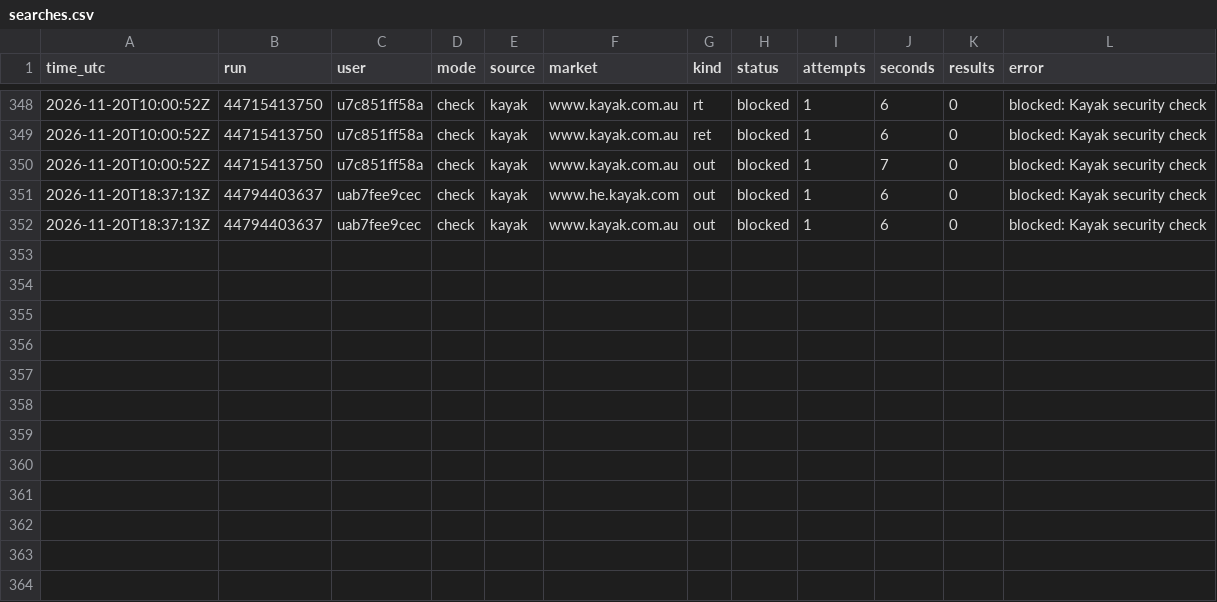
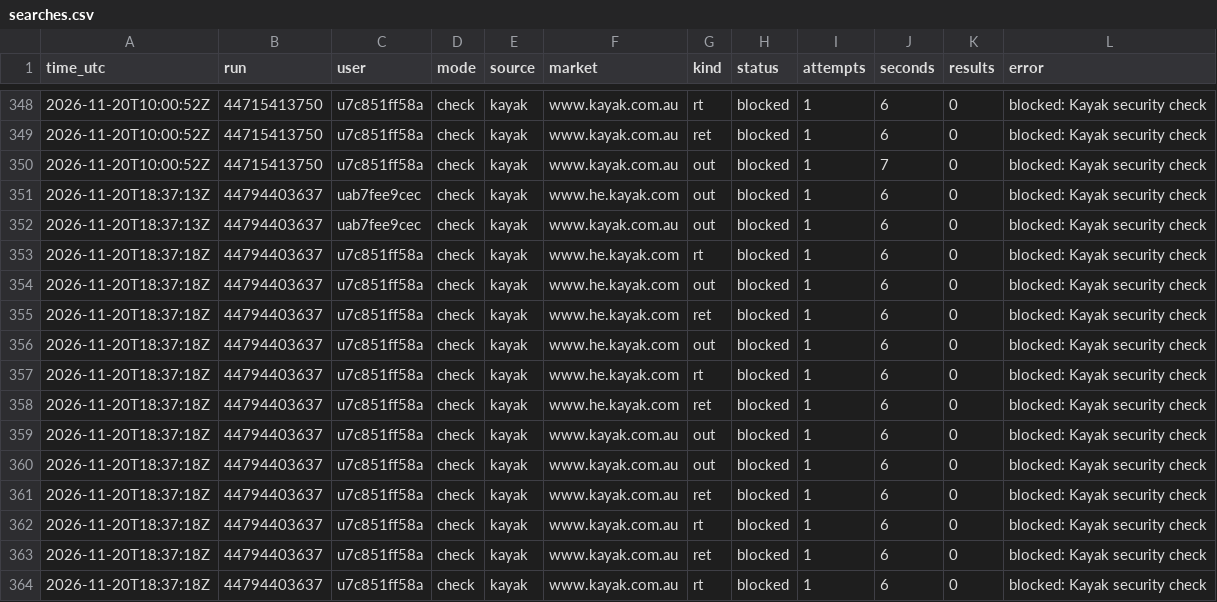
Before and after one commit to mrTal77/flight-bot, a CSV file: logs/searches.csv, drawn as a sheet; only a part is shown, gaps mark what is left out.

```diff
--- a/logs/searches.csv
+++ b/logs/searches.csv
@@ -352 +352,13 @@ time_utc,run,user,mode,source,market,kind,status,attempts,seconds,results,error
 2026-11-20T18:37:13Z,44794403637,uab7fee9cec,check,kayak,www.kayak.com.au,out,blocked,1,6,0,blocked: Kayak security check
+2026-11-20T18:37:18Z,44794403637,u7c851ff58a,check,kayak,www.he.kayak.com,rt,blocked,1,6,0,blocked: Kayak security check
+2026-11-20T18:37:18Z,44794403637,u7c851ff58a,check,kayak,www.he.kayak.com,out,blocked,1,6,0,blocked: Kayak security check
+2026-11-20T18:37:18Z,44794403637,u7c851ff58a,check,kayak,www.he.kayak.com,ret,blocked,1,6,0,blocked: Kayak security check
+2026-11-20T18:37:18Z,44794403637,u7c851ff58a,check,kayak,www.he.kayak.com,out,blocked,1,6,0,blocked: Kayak security check
+2026-11-20T18:37:18Z,44794403637,u7c851ff58a,check,kayak,www.he.kayak.com,rt,blocked,1,6,0,blocked: Kayak security check
+2026-11-20T18:37:18Z,44794403637,u7c851ff58a,check,kayak,www.he.kayak.com,ret,blocked,1,6,0,blocked: Kayak security check
+2026-11-20T18:37:18Z,44794403637,u7c851ff58a,check,kayak,www.kayak.com.au,out,blocked,1,6,0,blocked: Kayak security check
+2026-11-20T18:37:18Z,44794403637,u7c851ff58a,check,kayak,www.kayak.com.au,out,blocked,1,6,0,blocked: Kayak security check
+2026-11-20T18:37:18Z,44794403637,u7c851ff58a,check,kayak,www.kayak.com.au,ret,blocked,1,6,0,blocked: Kayak security check
+2026-11-20T18:37:18Z,44794403637,u7c851ff58a,check,kayak,www.kayak.com.au,rt,blocked,1,6,0,blocked: Kayak security check
+2026-11-20T18:37:18Z,44794403637,u7c851ff58a,check,kayak,www.kayak.com.au,ret,blocked,1,6,0,blocked: Kayak security check
+2026-11-20T18:37:18Z,44794403637,u7c851ff58a,check,kayak,www.kayak.com.au,rt,blocked,1,6,0,blocked: Kayak security check
```
Also changed, not shown: logs/runs.csv, 1 other file.
